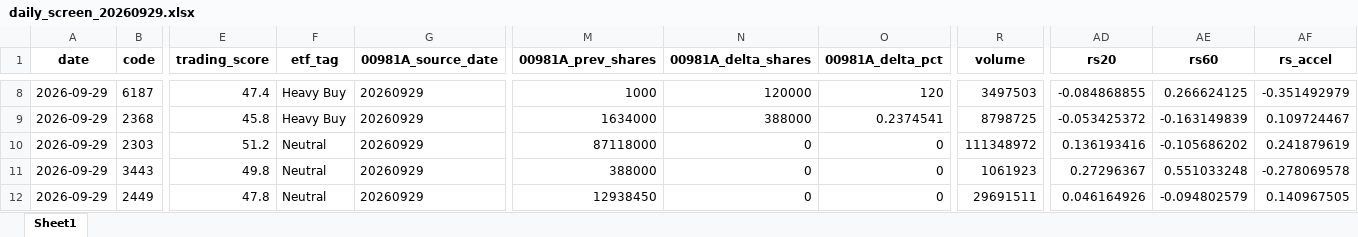
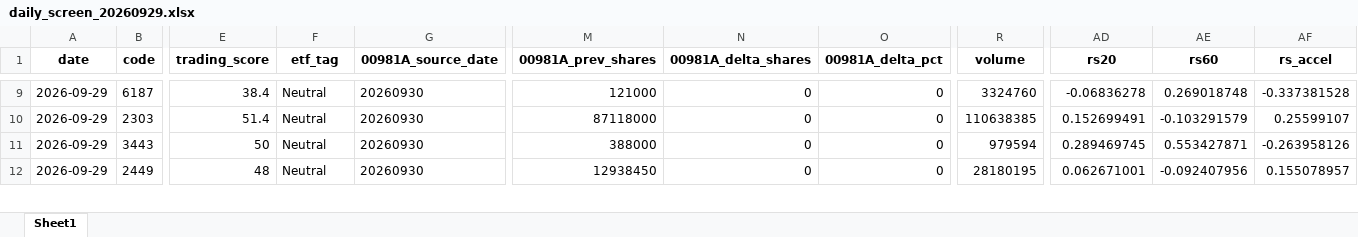
Before and after one commit to 4ru1013/taiwan-stock-screen, an Excel workbook: output/daily_screen_20260929.xlsx, sheet Sheet1, drawn as a sheet; only a part is shown, gaps mark what is left out; values as stored, in another font and other column widths than the file's, no borders; removed rows and columns are numbered as before the commit, all else as after; rows hold the shown columns only; the diff covers the shown part only; the diff names each change by its address in the sheet, - before the commit and + after, or states it on an @@ line.

```diff
--- a/output/daily_screen_20260929.xlsx (sheet Sheet1)
+++ b/output/daily_screen_20260929.xlsx (sheet Sheet1)
-E9 (trading_score): 47.4
+E9 (trading_score): 38.4
-F9 (etf_tag): Heavy Buy
+F9 (etf_tag): Neutral
-G9 (00981A_source_date): 20260929
+G9 (00981A_source_date): 20260930
-M9 (00981A_prev_shares): 1000
+M9 (00981A_prev_shares): 121000
-N9 (00981A_delta_shares): 120000
+N9 (00981A_delta_shares): 0
-O9 (00981A_delta_pct): 120
+O9 (00981A_delta_pct): 0
-R9 (volume): 3497503
+R9 (volume): 3324760
-AD9 (rs20): -0.084868855
+AD9 (rs20): -0.06836278
-AE9 (rs60): 0.266624125
+AE9 (rs60): 0.269018748
-AF9 (rs_accel): -0.351492979
+AF9 (rs_accel): -0.337381528
-row 9: 2026-09-29 | 2368 | 45.8 | Heavy Buy | 20260929 | 1634000 | 388000 | 0.2374541 | 8798725 | -0.053425372 | -0.163149839 | 0.109724467
-E10 (trading_score): 51.2
+E10 (trading_score): 51.4
-G10:G12 (00981A_source_date): 20260929
+G10:G12 (00981A_source_date): 20260930
-R10 (volume): 111348972
+R10 (volume): 110638385
-AD10 (rs20): 0.136193416
+AD10 (rs20): 0.152699491
-AE10 (rs60): -0.105686202
+AE10 (rs60): -0.103291579
-AF10 (rs_accel): 0.241879619
+AF10 (rs_accel): 0.25599107
-E11 (trading_score): 49.8
+E11 (trading_score): 50
-R11 (volume): 1061923
+R11 (volume): 979594
-AD11 (rs20): 0.27296367
+AD11 (rs20): 0.289469745
-AE11 (rs60): 0.551033248
+AE11 (rs60): 0.553427871
-AF11 (rs_accel): -0.278069578
+AF11 (rs_accel): -0.263958126
-E12 (trading_score): 47.8
+E12 (trading_score): 48
-R12 (volume): 29691511
+R12 (volume): 28180195
-AD12 (rs20): 0.046164926
+AD12 (rs20): 0.062671001
-AE12 (rs60): -0.094802579
+AE12 (rs60): -0.092407956
-AF12 (rs_accel): 0.140967505
+AF12 (rs_accel): 0.155078957
```
Also changed, not shown: 5 added rows, 4 removed rows and 254 edited cells elsewhere in this sheet, 10 other files.
